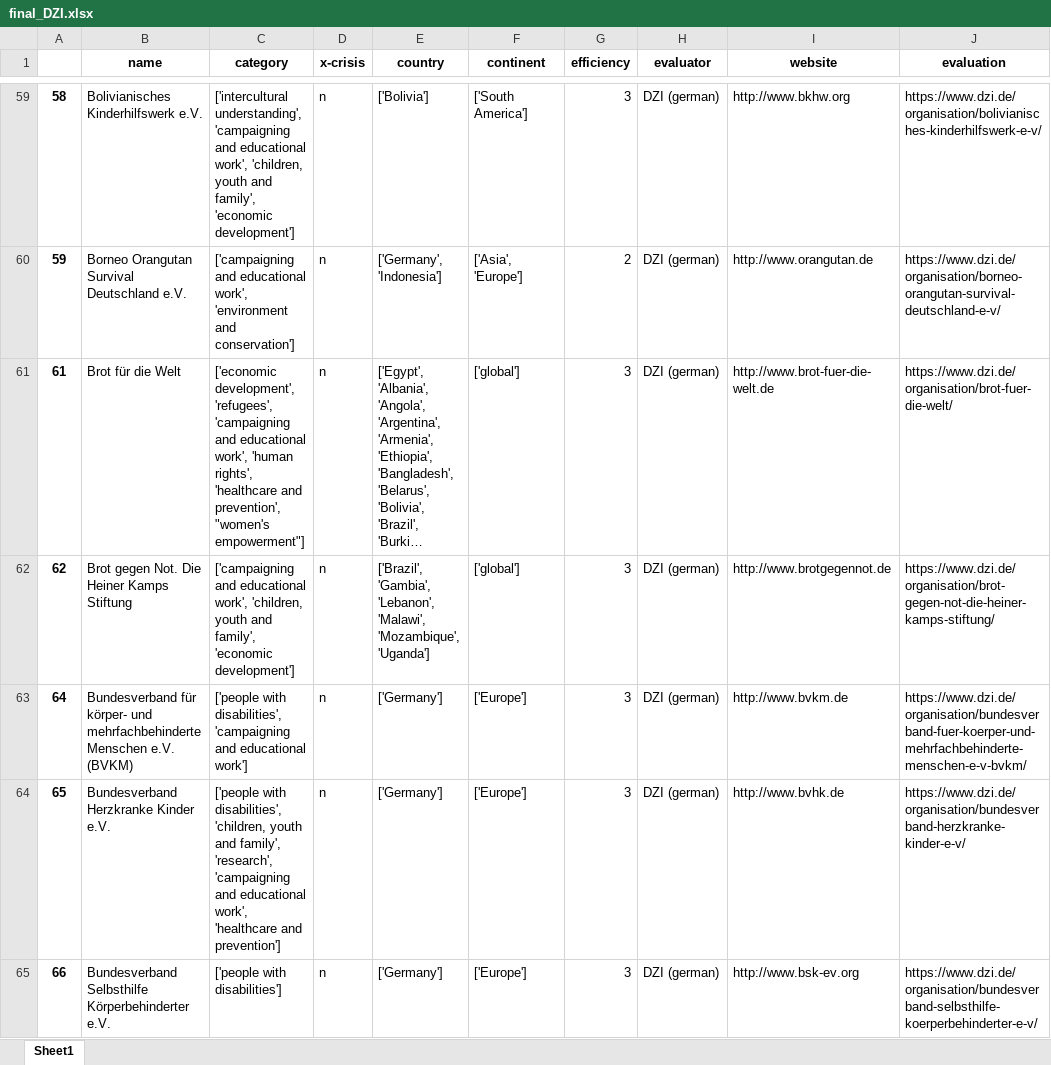
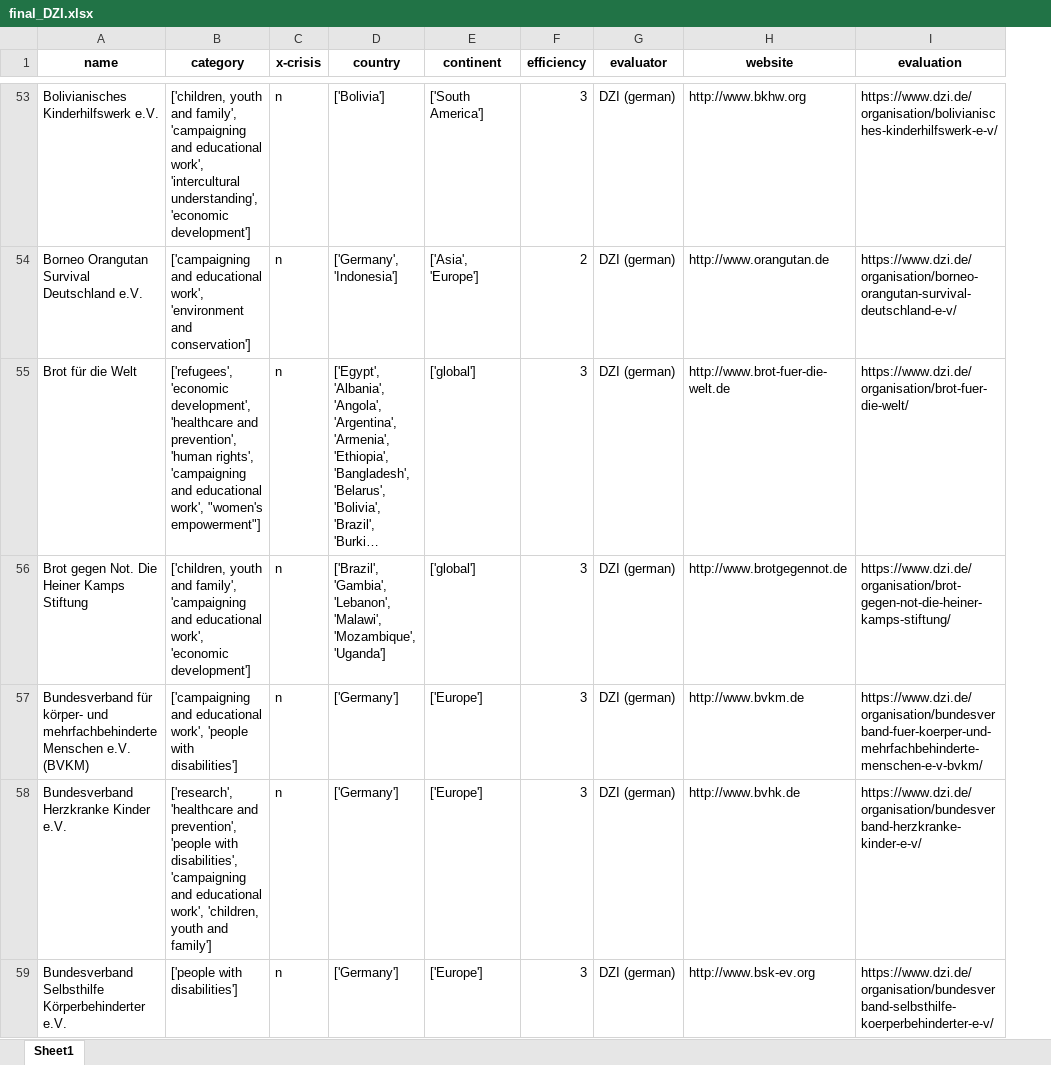
Before and after one commit to stonehenge0/Open_Sourcerers, an Excel workbook: data/final_DZI.xlsx, sheet Sheet1, drawn as a sheet; only a part is shown, gaps mark what is left out; long unchanged cells end in …; values as stored, in another font and other column widths than the file's, no borders; removed rows and columns are numbered as before the commit, all else as after; the diff covers the shown part only; the diff names each change by its address in the sheet, - before the commit and + after, or states it on an @@ line.

```diff
--- a/data/final_DZI.xlsx (sheet Sheet1)
+++ b/data/final_DZI.xlsx (sheet Sheet1)
-column A, rows 59-65: 58 | 59 | 61 | 62 | 64 | 65 | 66
-B53 (category): ['intercultural understanding', 'campaigning and educational work', 'children, youth and family', 'economic development']
+B53 (category): ['children, youth and family', 'campaigning and educational work', 'intercultural understanding', 'economic development']
-B55 (category): ['economic development', 'refugees', 'campaigning and educational work', 'human rights', 'healthcare and prevention', "women's empowerment"]
+B55 (category): ['refugees', 'economic development', 'healthcare and prevention', 'human rights', 'campaigning and educational work', "women's empowerment"]
-B56 (category): ['campaigning and educational work', 'children, youth and family', 'economic development']
+B56 (category): ['children, youth and family', 'campaigning and educational work', 'economic development']
-B57 (category): ['people with disabilities', 'campaigning and educational work']
+B57 (category): ['campaigning and educational work', 'people with disabilities']
-B58 (category): ['people with disabilities', 'children, youth and family', 'research', 'campaigning and educational work', 'healthcare and prevention']
+B58 (category): ['research', 'healthcare and prevention', 'people with disabilities', 'campaigning and educational work', 'children, youth and family']
```
Also changed, not shown: 50 removed rows and 258 edited cells elsewhere in this sheet, data/final_ACE.xlsx.
